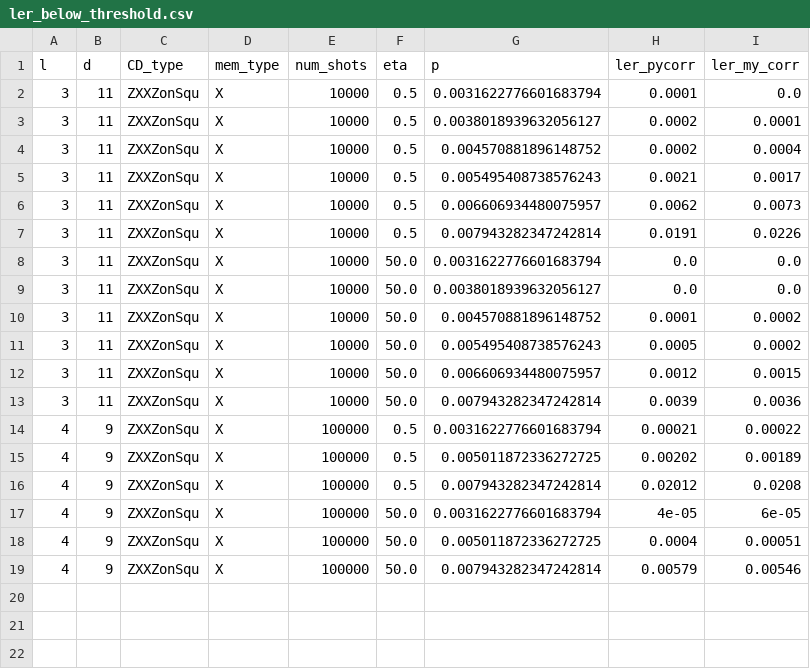
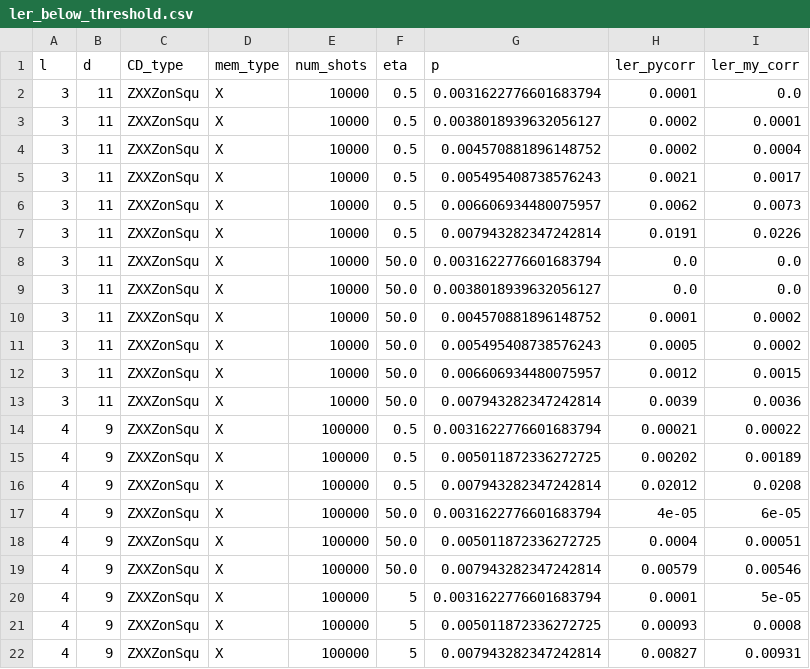
Before and after one commit to acatspirit/correlated_error_biased_noise, a CSV file: ler_below_threshold.csv, drawn as a sheet; the diff names each change by its address in the sheet, - before the commit and + after, or states it on an @@ line.

Commit message:
getting smaller plot data: lers below threshold, tests for circuit with depo channel

```diff
--- a/ler_below_threshold.csv
+++ b/ler_below_threshold.csv
+row 20: 4 | 9 | ZXXZonSqu | X | 100000 | 5 | 0.0031622776601683794 | 0.0001 | 5e-05
+row 21: 4 | 9 | ZXXZonSqu | X | 100000 | 5 | 0.005011872336272725 | 0.00093 | 0.0008
+row 22: 4 | 9 | ZXXZonSqu | X | 100000 | 5 | 0.007943282347242814 | 0.00827 | 0.00931
```
Also changed, not shown: 3 other files.
